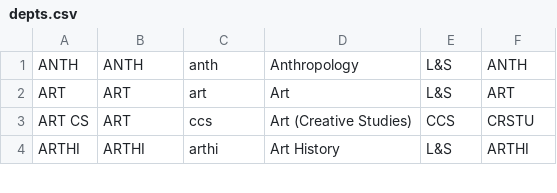
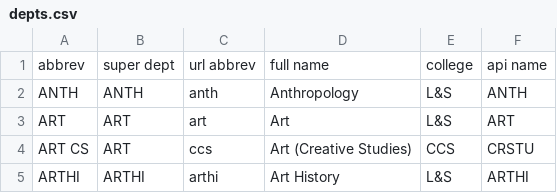
Before and after one commit to aneziac/courses_graph, a CSV file: scraper/depts.csv, drawn as a sheet; only a part is shown.

```diff
--- a/scraper/depts.csv
+++ b/scraper/depts.csv
@@ -1 +1,2 @@
+abbrev, super dept, url abbrev, full name, college, api name
 ANTH, ANTH, anth, Anthropology, L&S, ANTH
```
Also changed, not shown: scraper/majors.csv, 4 other files.
